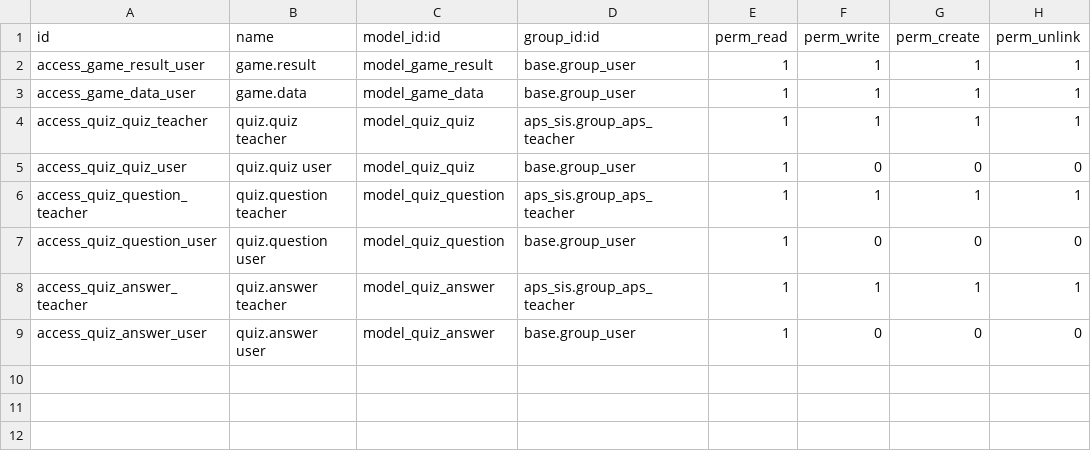
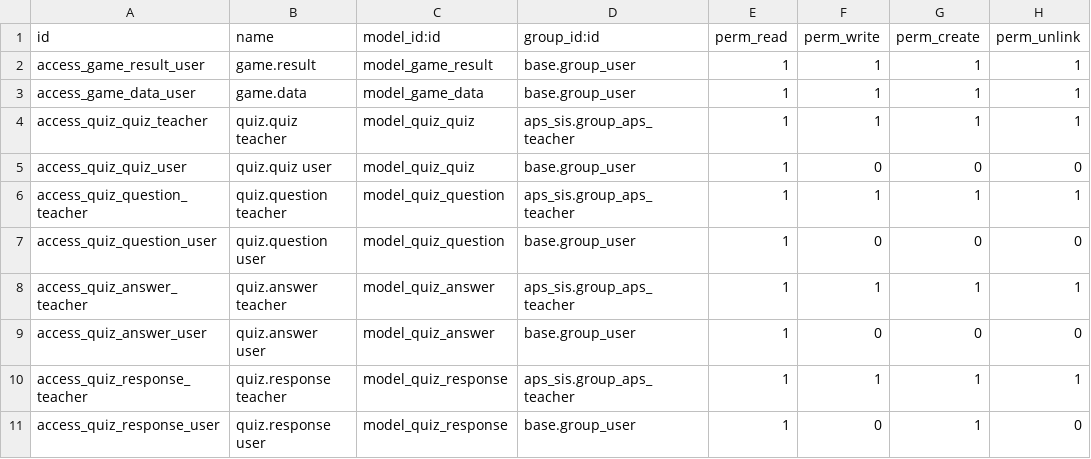
Before and after one commit to agrogers/educational_games, a CSV file: security/ir.model.access.csv, drawn as a sheet.

```diff
--- a/security/ir.model.access.csv
+++ b/security/ir.model.access.csv
@@ -9 +9,3 @@ access_quiz_answer_teacher,quiz.answer teacher,model_quiz_answer,aps_sis.group_a
 access_quiz_answer_user,quiz.answer user,model_quiz_answer,base.group_user,1,0,0,0
+access_quiz_response_teacher,quiz.response teacher,model_quiz_response,aps_sis.group_aps_teacher,1,1,1,1
+access_quiz_response_user,quiz.response user,model_quiz_response,base.group_user,1,0,1,0
```
Also changed, not shown: 4 other files.
